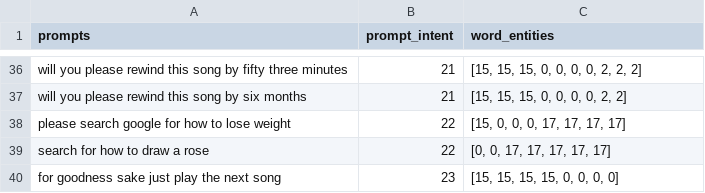
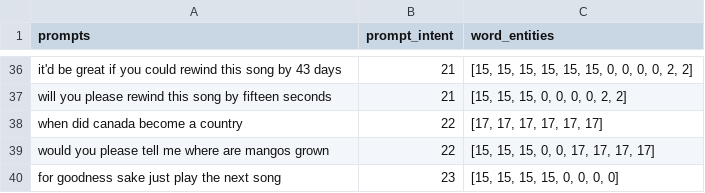
Before and after one commit to Robert-MacWha/Project-Aurras, a CSV file: dataset/sample.csv, drawn as a sheet; only a part is shown, gaps mark what is left out; removed rows and columns are numbered as before the commit, all else as after; the diff covers the shown part only; the diff names each change by its address in the sheet, - before the commit and + after, or states it on an @@ line.

```diff
--- a/dataset/sample.csv
+++ b/dataset/sample.csv
-A36 (prompts): will you please rewind this song by fifty three minutes
+A36 (prompts): it'd be great if you could rewind this song by 43 days
-C36 (word_entities): [15, 15, 15, 0, 0, 0, 0, 2, 2, 2]
+C36 (word_entities): [15, 15, 15, 15, 15, 15, 0, 0, 0, 0, 2, 2]
-A37 (prompts): …song by six months
+A37 (prompts): …song by fifteen seconds
+row 38: when did canada become a country | 22 | [17, 17, 17, 17, 17, 17]
-A39 (prompts): please search google for how to lose weight
+A39 (prompts): would you please tell me where are mangos grown
-C39 (word_entities): [15, 0, 0, 0, 17, 17, 17, 17]
+C39 (word_entities): [15, 15, 15, 0, 0, 17, 17, 17, 17]
-row 39: search for how to draw a rose | 22 | [0, 0, 17, 17, 17, 17, 17]
```
Also changed, not shown: 7 added rows, 7 removed rows and 48 edited cells elsewhere in this file, 4 other files.
